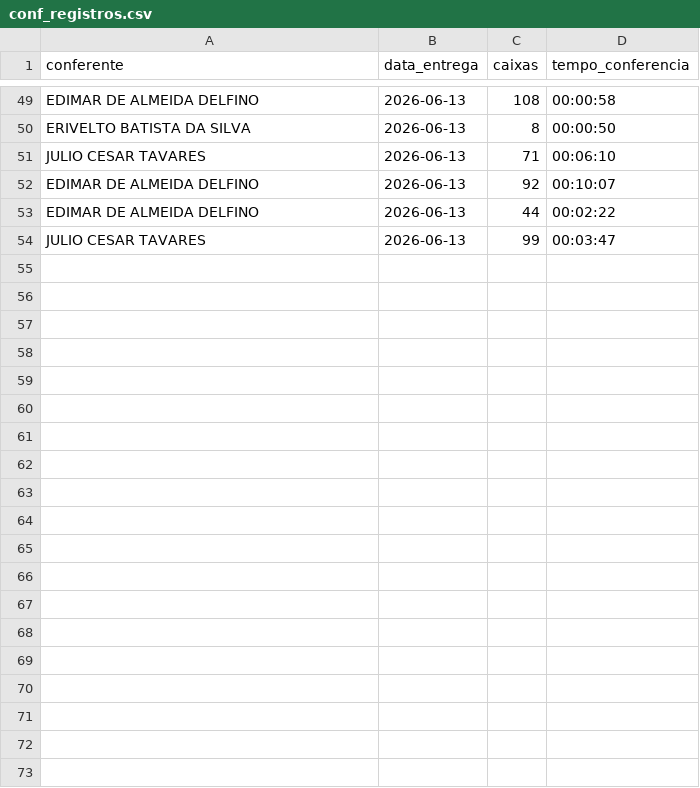
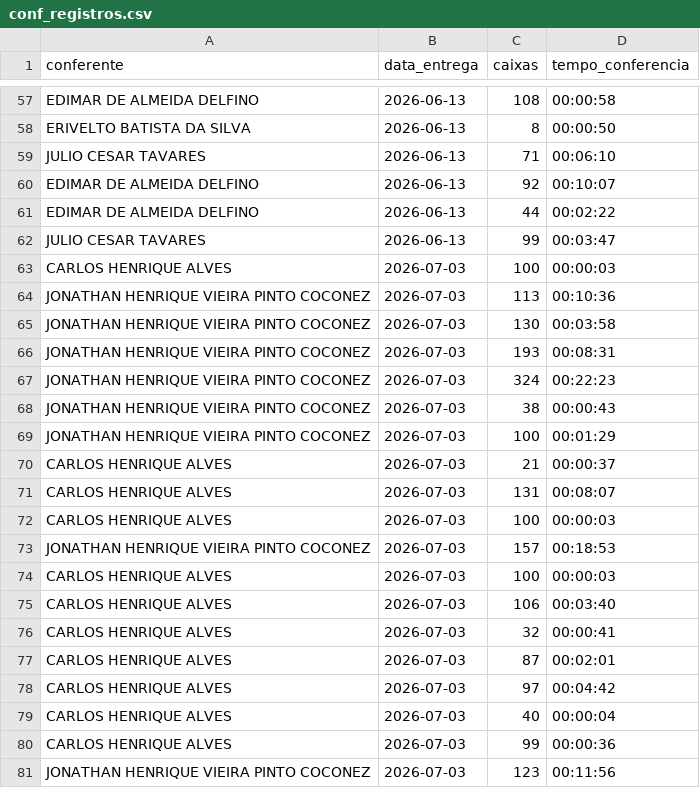
Before and after one commit to diogojfr/report-sorocaba-streamlit, a CSV file: data/conf_registros.csv, drawn as a sheet; only a part is shown, gaps mark what is left out; the diff covers the shown part only.

```diff
--- a/data/conf_registros.csv
+++ b/data/conf_registros.csv
@@ -54 +62,20 @@ EDIMAR DE ALMEIDA DELFINO,2026-06-13,44,"00:02:22"
 JULIO CESAR TAVARES,2026-06-13,99,"00:03:47"
+CARLOS HENRIQUE ALVES,2026-07-03,100,"00:00:03"
+JONATHAN HENRIQUE VIEIRA PINTO COCONEZ,2026-07-03,113,"00:10:36"
+JONATHAN HENRIQUE VIEIRA PINTO COCONEZ,2026-07-03,130,"00:03:58"
+JONATHAN HENRIQUE VIEIRA PINTO COCONEZ,2026-07-03,193,"00:08:31"
+JONATHAN HENRIQUE VIEIRA PINTO COCONEZ,2026-07-03,324,"00:22:23"
+JONATHAN HENRIQUE VIEIRA PINTO COCONEZ,2026-07-03,38,"00:00:43"
+JONATHAN HENRIQUE VIEIRA PINTO COCONEZ,2026-07-03,100,"00:01:29"
+CARLOS HENRIQUE ALVES,2026-07-03,21,"00:00:37"
+CARLOS HENRIQUE ALVES,2026-07-03,131,"00:08:07"
+CARLOS HENRIQUE ALVES,2026-07-03,100,"00:00:03"
+JONATHAN HENRIQUE VIEIRA PINTO COCONEZ,2026-07-03,157,"00:18:53"
+CARLOS HENRIQUE ALVES,2026-07-03,100,"00:00:03"
+CARLOS HENRIQUE ALVES,2026-07-03,106,"00:03:40"
+CARLOS HENRIQUE ALVES,2026-07-03,32,"00:00:41"
+CARLOS HENRIQUE ALVES,2026-07-03,87,"00:02:01"
+CARLOS HENRIQUE ALVES,2026-07-03,97,"00:04:42"
+CARLOS HENRIQUE ALVES,2026-07-03,40,"00:00:04"
+CARLOS HENRIQUE ALVES,2026-07-03,99,"00:00:36"
+JONATHAN HENRIQUE VIEIRA PINTO COCONEZ,2026-07-03,123,"00:11:56"
```
Also changed, not shown: 19 added rows elsewhere in this file, data/montagem_transporte.csv, data/tab_duracao_operacao.csv, 9 other files.
